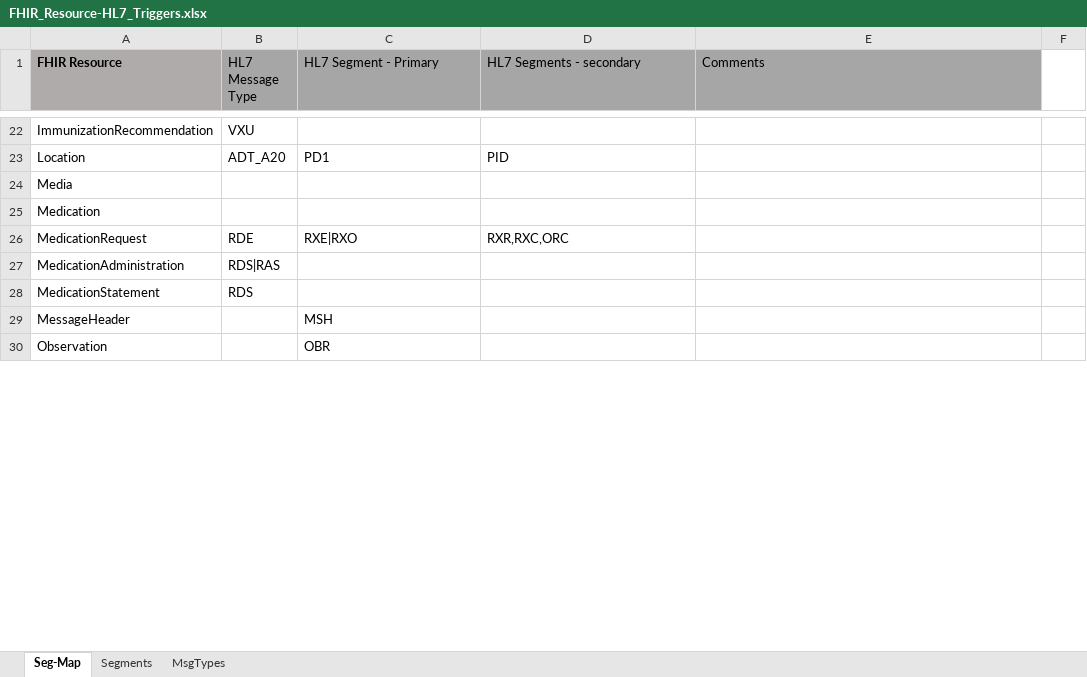
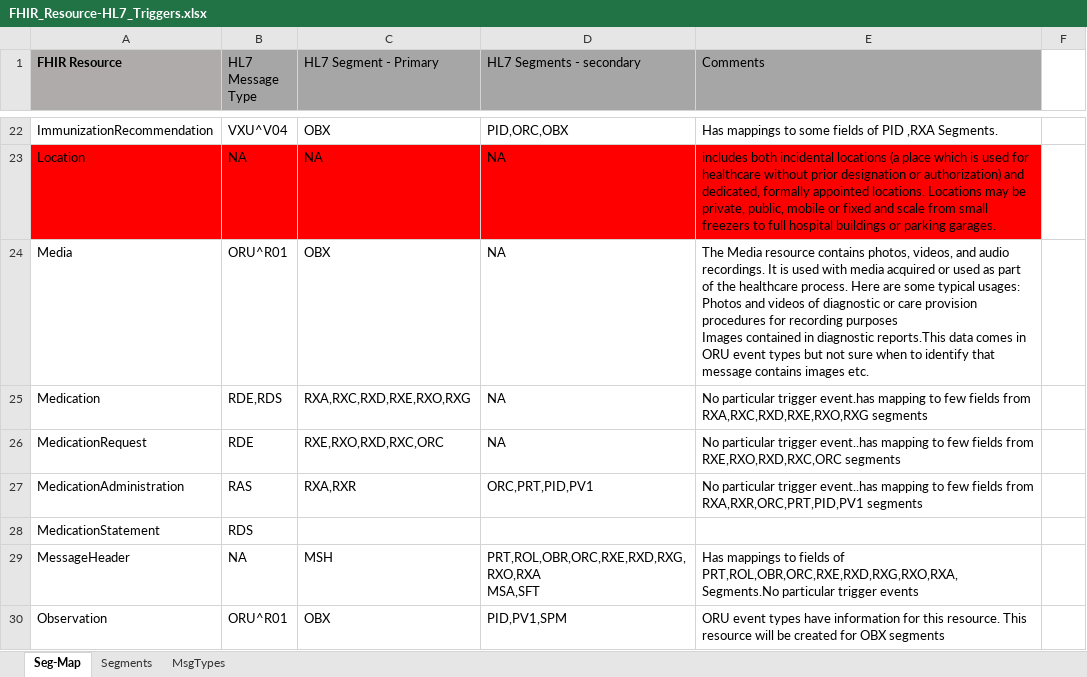
Before and after one commit to Project75/documents, an Excel workbook: FHIR_Resource-HL7_Triggers.xlsx, sheet Seg-Map, drawn as a sheet; only a part is shown, gaps mark what is left out; values as stored, in another font and other column widths than the file's, no borders; ↵ is a line break in a cell; the diff covers the shown part only; the diff names each change by its address in the sheet, - before the commit and + after, or states it on an @@ line.

```diff
--- a/FHIR_Resource-HL7_Triggers.xlsx (sheet Seg-Map)
+++ b/FHIR_Resource-HL7_Triggers.xlsx (sheet Seg-Map)
-B22 (HL7 Message Type): VXU
+B22 (HL7 Message Type): VXU^V04
-C22 (HL7 Segment - Primary): (empty)
+C22 (HL7 Segment - Primary): OBX
-D22 (HL7 Segments - secondary): (empty)
+D22 (HL7 Segments - secondary): PID,ORC,OBX
-E22 (Comments): (empty)
+E22 (Comments): Has mappings to some fields of PID ,RXA Segments.
-A23:E23 fill: none
+A23:E23 fill: #FF0000
-B23 (HL7 Message Type): ADT_A20
+B23 (HL7 Message Type): NA
-C23 (HL7 Segment - Primary): PD1
+C23 (HL7 Segment - Primary): NA
-D23 (HL7 Segments - secondary): PID
+D23 (HL7 Segments - secondary): NA
-E23 (Comments): (empty)
+E23 (Comments): includes both incidental locations (a place which is used for healthcare without prior designation or authorization) and dedicated, formally appointed locations. Locations may be private, public, mobile or fixed and scale from small freezers to full hospital buildings or parking garages.
-B24 (HL7 Message Type): (empty)
+B24 (HL7 Message Type): ORU^R01
-C24 (HL7 Segment - Primary): (empty)
+C24 (HL7 Segment - Primary): OBX
-D24:D25 (HL7 Segments - secondary): (empty)
+D24:D25 (HL7 Segments - secondary): NA
-E24 (Comments): (empty)
+E24 (Comments): The Media resource contains photos, videos, and audio recordings. It is used with media acquired or used as part of the healthcare process. Here are some typical usages: ↵ Photos and videos of diagnostic or care provision procedures for recording purposes ↵ Images contained in diagnostic reports.This data comes in ORU event types but not sure when to identify that message contains images etc.
-B25 (HL7 Message Type): (empty)
+B25 (HL7 Message Type): RDE,RDS
-C25 (HL7 Segment - Primary): (empty)
+C25 (HL7 Segment - Primary): RXA,RXC,RXD,RXE,RXO,RXG
-E25 (Comments): (empty)
+E25 (Comments): No particular trigger event.has mapping to few fields from RXA,RXC,RXD,RXE,RXO,RXG segments
-C26 (HL7 Segment - Primary): RXE|RXO
+C26 (HL7 Segment - Primary): RXE,RXO,RXD,RXC,ORC
-D26 (HL7 Segments - secondary): RXR,RXC,ORC
+D26 (HL7 Segments - secondary): NA
-E26 (Comments): (empty)
+E26 (Comments): No particular trigger event..has mapping to few fields from RXE,RXO,RXD,RXC,ORC segments
-B27 (HL7 Message Type): RDS|RAS
+B27 (HL7 Message Type): RAS
-C27 (HL7 Segment - Primary): (empty)
+C27 (HL7 Segment - Primary): RXA,RXR
-D27 (HL7 Segments - secondary): (empty)
+D27 (HL7 Segments - secondary): ORC,PRT,PID,PV1
-E27 (Comments): (empty)
+E27 (Comments): No particular trigger event..has mapping to few fields from RXA,RXR,ORC,PRT,PID,PV1 segments
-B29 (HL7 Message Type): (empty)
+B29 (HL7 Message Type): NA
-D29 (HL7 Segments - secondary): (empty)
+D29 (HL7 Segments - secondary): PRT,ROL,OBR,ORC,RXE,RXD,RXG,RXO,RXA ↵ MSA,SFT
-E29 (Comments): (empty)
+E29 (Comments): Has mappings to fields of PRT,ROL,OBR,ORC,RXE,RXD,RXG,RXO,RXA, Segments.No particular trigger events
-B30 (HL7 Message Type): (empty)
+B30 (HL7 Message Type): ORU^R01
-C30 (HL7 Segment - Primary): OBR
+C30 (HL7 Segment - Primary): OBX
-D30 (HL7 Segments - secondary): (empty)
+D30 (HL7 Segments - secondary): PID,PV1,SPM
-E30 (Comments): (empty)
+E30 (Comments): ORU event types have information for this resource. This resource will be created for OBX segments
```
Also changed, not shown: 2 added rows, 3 removed rows, 117 edited cells, cell formats and merged cells elsewhere in this sheet.
